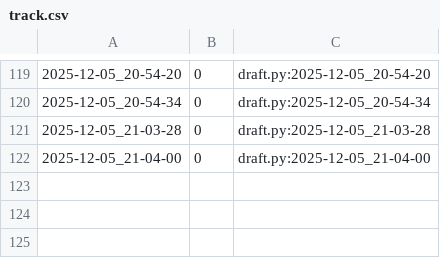
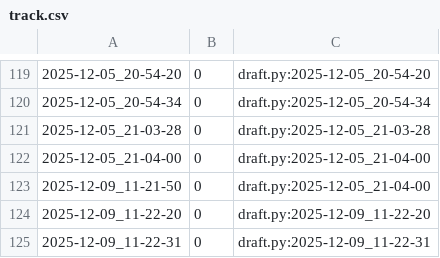
Before and after one commit to qxcode-course/poo-rc-bloco-e-will-almeidaof, a CSV file: tasks/.tko/track/poo@pagamento/track.csv, drawn as a sheet; only a part is shown, gaps mark what is left out.

```diff
--- a/tasks/.tko/track/poo@pagamento/track.csv
+++ b/tasks/.tko/track/poo@pagamento/track.csv
@@ -122 +122,4 @@
 2025-12-05_21-04-00,0,draft.py:2025-12-05_21-04-00
+2025-12-09_11-21-50,0,draft.py:2025-12-05_21-04-00
+2025-12-09_11-22-20,0,draft.py:2025-12-09_11-22-20
+2025-12-09_11-22-31,0,draft.py:2025-12-09_11-22-31
```
Also changed, not shown: 4 other files.
